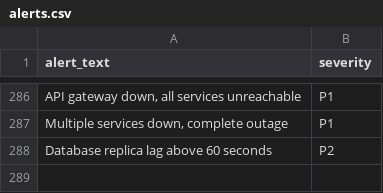
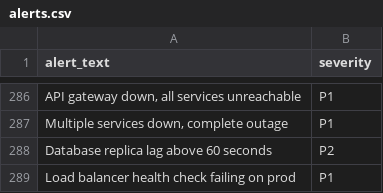
Before and after one commit to nourdz5/sre-ai-copilot, a CSV file: data/alerts.csv, drawn as a sheet; only a part is shown, gaps mark what is left out; the diff names each change by its address in the sheet, - before the commit and + after, or states it on an @@ line.

Commit message:
test: trigger CI

```diff
--- a/data/alerts.csv
+++ b/data/alerts.csv
+row 289: Load balancer health check failing on prod | P1
```
